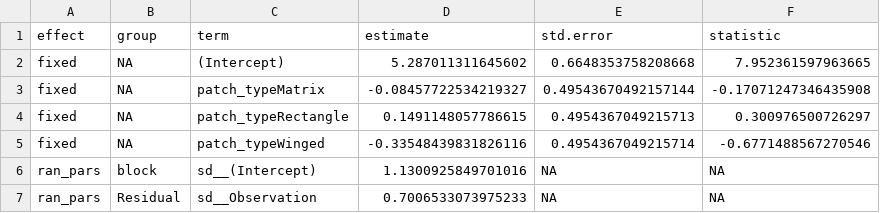
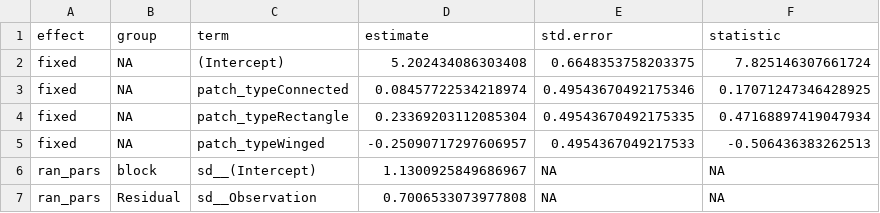
Before and after one commit to BrunaLab/corridor_beetles, a CSV file: corridor_docs/eric_ms_thesis/tables/m_shan.csv, drawn as a sheet.

```diff
--- a/corridor_docs/eric_ms_thesis/tables/m_shan.csv
+++ b/corridor_docs/eric_ms_thesis/tables/m_shan.csv
@@ -1,7 +1,7 @@
 effect,group,term,estimate,std.error,statistic
-fixed,NA,(Intercept),5.287011311645602,0.6648353758208668,7.952361597963665
-fixed,NA,patch_typeMatrix,-0.08457722534219327,0.49543670492157144,-0.17071247346435908
-fixed,NA,patch_typeRectangle,0.1491148057786615,0.4954367049215713,0.300976500726297
-fixed,NA,patch_typeWinged,-0.33548439831826116,0.4954367049215714,-0.6771488567270546
-ran_pars,block,sd__(Intercept),1.1300925849701016,NA,NA
-ran_pars,Residual,sd__Observation,0.7006533073975233,NA,NA
+fixed,NA,(Intercept),5.202434086303408,0.6648353758203375,7.825146307661724
+fixed,NA,patch_typeConnected,0.08457722534218974,0.49543670492175346,0.17071247346428925
+fixed,NA,patch_typeRectangle,0.23369203112085304,0.49543670492175335,0.47168897419047934
+fixed,NA,patch_typeWinged,-0.25090717297606957,0.4954367049217533,-0.506436383262513
+ran_pars,block,sd__(Intercept),1.1300925849686967,NA,NA
+ran_pars,Residual,sd__Observation,0.7006533073977808,NA,NA
```
Also changed, not shown: corridor_docs/eric_ms_thesis/tables/M_rich.csv, corridor_docs/eric_ms_thesis/tables/m_simp.csv, 2 other files.
